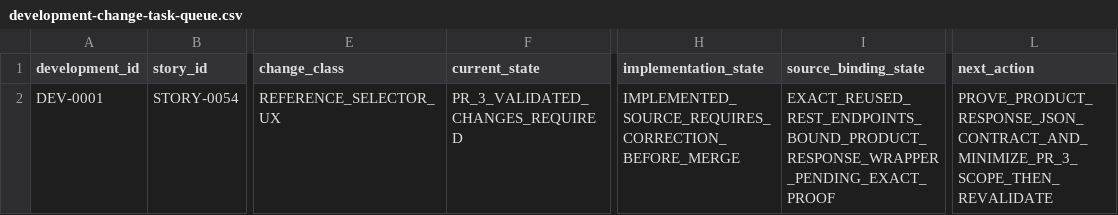
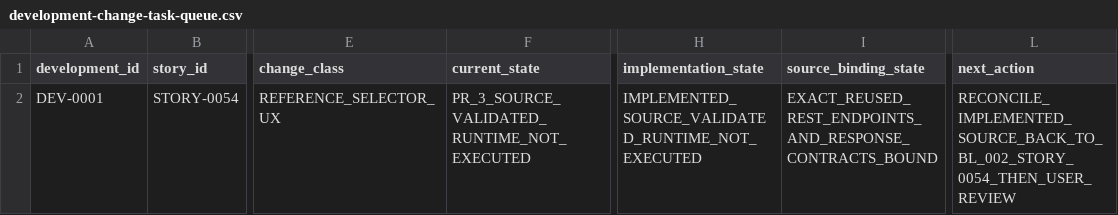
Before and after one commit to vvekselva/CylindnderManagementDependcies, a CSV file: BL-010/development-change-task-queue.csv, drawn as a sheet; only a part is shown, gaps mark what is left out; the diff names each change by its address in the sheet, - before the commit and + after, or states it on an @@ line.

Commit message:
Advance DEV-0001 queue after source validation

```diff
--- a/BL-010/development-change-task-queue.csv
+++ b/BL-010/development-change-task-queue.csv
-F2 (current_state): PR_3_VALIDATED_CHANGES_REQUIRED
+F2 (current_state): PR_3_SOURCE_VALIDATED_RUNTIME_NOT_EXECUTED
-H2 (implementation_state): IMPLEMENTED_SOURCE_REQUIRES_CORRECTION_BEFORE_MERGE
+H2 (implementation_state): IMPLEMENTED_SOURCE_VALIDATED_RUNTIME_NOT_EXECUTED
-I2 (source_binding_state): EXACT_REUSED_REST_ENDPOINTS_BOUND_PRODUCT_RESPONSE_WRAPPER_PENDING_EXACT_PROOF
+I2 (source_binding_state): EXACT_REUSED_REST_ENDPOINTS_AND_RESPONSE_CONTRACTS_BOUND
-L2 (next_action): PROVE_PRODUCT_RESPONSE_JSON_CONTRACT_AND_MINIMIZE_PR_3_SCOPE_THEN_REVALIDATE
+L2 (next_action): RECONCILE_IMPLEMENTED_SOURCE_BACK_TO_BL_002_STORY_0054_THEN_USER_REVIEW
```
